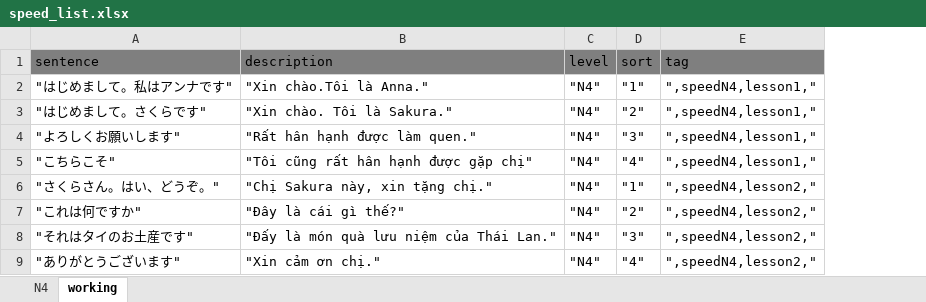
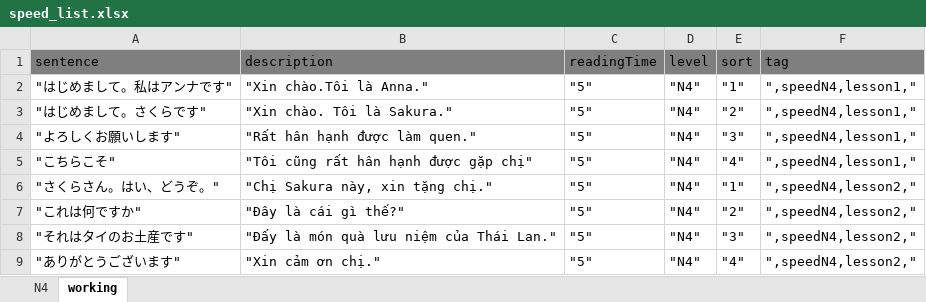
Before and after one commit to tugigroup/japtool, an Excel workbook: work/speed_list.xlsx, sheet working, drawn as a sheet; only a part is shown; values as stored, in another font and other column widths than the file's, no borders; the diff names each change by its address in the sheet, - before the commit and + after, or states it on an @@ line.

Commit message:
Update readingTime in sentence Collection

```diff
--- a/work/speed_list.xlsx (sheet working)
+++ b/work/speed_list.xlsx (sheet working)
+column C (readingTime), rows 2-9: all "5"
```
Also changed, not shown: sheet N4, formulas that keep their value, 2 other files.
